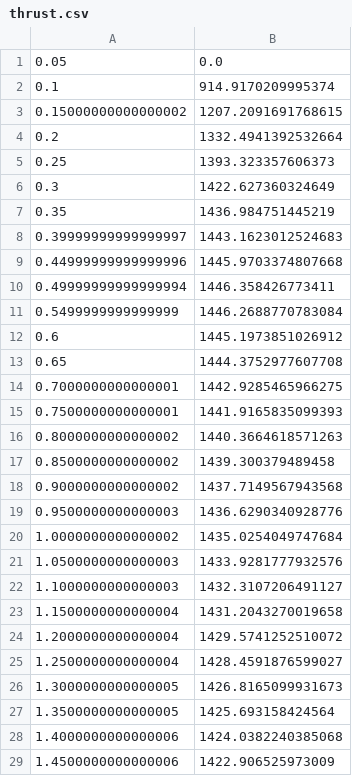
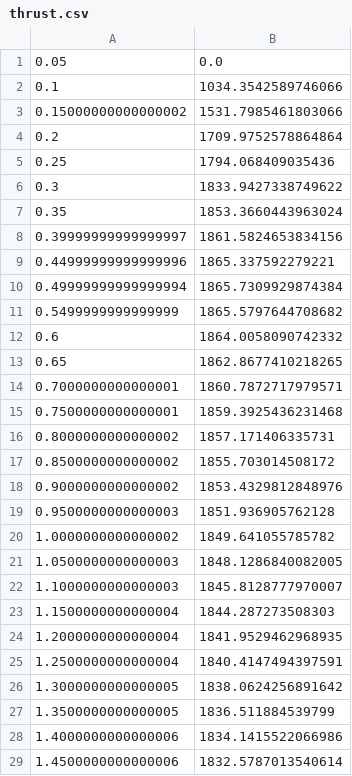
Before and after one commit to rwright403/king_hybrid, a CSV file: src/thrust.csv, drawn as a sheet; only a part is shown; the diff covers the shown part only.

```diff
--- a/src/thrust.csv
+++ b/src/thrust.csv
@@ -1,29 +1,29 @@
 0.05,0.0
-0.1,914.9170209995374
-0.15000000000000002,1207.2091691768615
-0.2,1332.4941392532664
-0.25,1393.323357606373
-0.3,1422.627360324649
-0.35,1436.984751445219
-0.39999999999999997,1443.1623012524683
-0.44999999999999996,1445.9703374807668
-0.49999999999999994,1446.358426773411
-0.5499999999999999,1446.2688770783084
-0.6,1445.1973851026912
-0.65,1444.3752977607708
-0.7000000000000001,1442.9285465966275
-0.7500000000000001,1441.9165835099393
-0.8000000000000002,1440.3664618571263
-0.8500000000000002,1439.300379489458
-0.9000000000000002,1437.7149567943568
-0.9500000000000003,1436.6290340928776
-1.0000000000000002,1435.0254049747684
-1.0500000000000003,1433.9281777932576
-1.1000000000000003,1432.3107206491127
-1.1500000000000004,1431.2043270019658
-1.2000000000000004,1429.5741252510072
-1.2500000000000004,1428.4591876599027
-1.3000000000000005,1426.8165099931673
-1.3500000000000005,1425.693158424564
-1.4000000000000006,1424.0382240385068
-1.4500000000000006,1422.906525973009
+0.1,1034.3542589746066
+0.15000000000000002,1531.7985461803066
+0.2,1709.9752578864864
+0.25,1794.068409035436
+0.3,1833.9427338749622
+0.35,1853.3660443963024
+0.39999999999999997,1861.5824653834156
+0.44999999999999996,1865.337592279221
+0.49999999999999994,1865.7309929874384
+0.5499999999999999,1865.5797644708682
+0.6,1864.0058090742332
+0.65,1862.8677410218265
+0.7000000000000001,1860.7872717979571
+0.7500000000000001,1859.3925436231468
+0.8000000000000002,1857.171406335731
+0.8500000000000002,1855.703014508172
+0.9000000000000002,1853.4329812848976
+0.9500000000000003,1851.936905762128
+1.0000000000000002,1849.641055785782
+1.0500000000000003,1848.1286840082005
+1.1000000000000003,1845.8128777970007
+1.1500000000000004,1844.287273508303
+1.2000000000000004,1841.9529462968935
+1.2500000000000004,1840.4147494397591
+1.3000000000000005,1838.0624256891642
+1.3500000000000005,1836.511884539799
+1.4000000000000006,1834.1415522066986
+1.4500000000000006,1832.5787013540614
```
Also changed, not shown: 112 edited cells elsewhere in this file, 5 other files.
